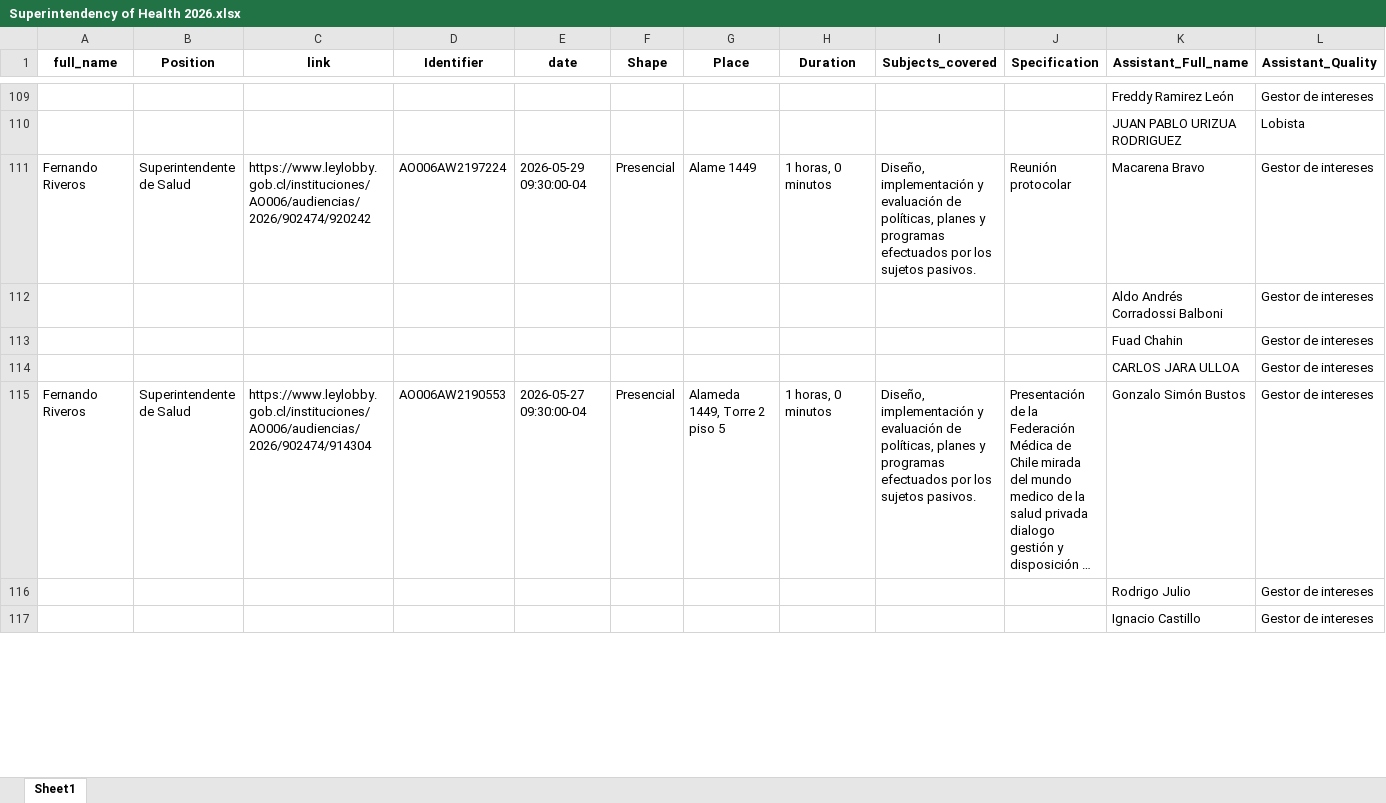
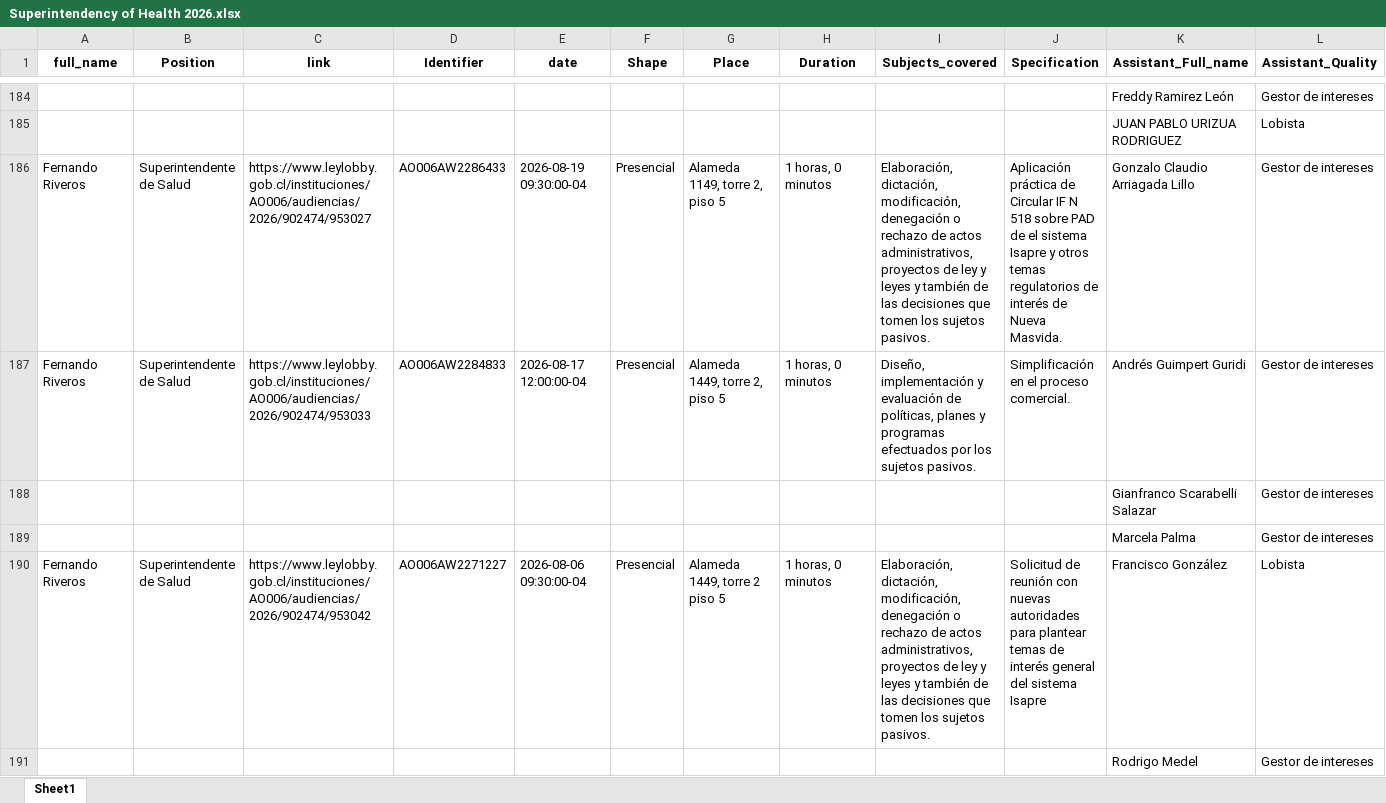
Before and after one commit to mariswarycharan/Chile_Ley_del_Lobby_Project, an Excel workbook: output/2026/scraped_data/Superintendency of Health 2026.xlsx, sheet Sheet1, drawn as a sheet; only a part is shown, gaps mark what is left out; the shorter side is filled out with more unchanged rows; long unchanged cells end in …; values as stored, in another font and other column widths than the file's, no borders; rows hold the shown columns only; the diff covers the shown part only; the diff names each change by its address in the sheet, - before the commit and + after, or states it on an @@ line.

```diff
--- a/output/2026/scraped_data/Superintendency of Health 2026.xlsx (sheet Sheet1)
+++ b/output/2026/scraped_data/Superintendency of Health 2026.xlsx (sheet Sheet1)
+row 186: Fernando Riveros | Superintendente de Salud | https://www.leylobby.gob.cl/instituciones/AO006/audiencias/2026/902474/953027 | AO006AW2286433 | 2026-08-19 09:30:00-04 | Presencial | Alameda 1149, torre 2, piso 5 | 1 horas, 0 minutos | Elaboración, dictación, modificación, denegación o rechazo de actos administrativos, proyectos de ley y leyes y también de las decisiones que tomen los sujetos pasivos. | Aplicación práctica de Circular IF N 518 sobre PAD de el sistema Isapre y otros temas regulatorios de interés de Nueva Masvida. | Gonzalo Claudio Arriagada Lillo | Gestor de intereses
+row 187: Fernando Riveros | Superintendente de Salud | https://www.leylobby.gob.cl/instituciones/AO006/audiencias/2026/902474/953033 | AO006AW2284833 | 2026-08-17 12:00:00-04 | Presencial | Alameda 1449, torre 2, piso 5 | 1 horas, 0 minutos | Diseño, implementación y evaluación de políticas, planes y programas efectuados por los sujetos pasivos. | Simplificación en el proceso comercial. | Andrés Guimpert Guridi | Gestor de intereses
+row 188:  |  |  |  |  |  |  |  |  |  | Gianfranco Scarabelli Salazar | Gestor de intereses
+row 189:  |  |  |  |  |  |  |  |  |  | Marcela Palma | Gestor de intereses
+row 190: Fernando Riveros | Superintendente de Salud | https://www.leylobby.gob.cl/instituciones/AO006/audiencias/2026/902474/953042 | AO006AW2271227 | 2026-08-06 09:30:00-04 | Presencial | Alameda 1449, torre 2 piso 5 | 1 horas, 0 minutos | Elaboración, dictación, modificación, denegación o rechazo de actos administrativos, proyectos de ley y leyes y también de las decisiones que tomen los sujetos pasivos. | Solicitud de reunión con nuevas autoridades para plantear temas de interés general del sistema Isapre | Francisco González | Lobista
+row 191:  |  |  |  |  |  |  |  |  |  | Rodrigo Medel | Gestor de intereses
```
Also changed, not shown: 103 added rows, 8 moved rows and 4 edited cells elsewhere in this sheet, output/2026/scraped_data/Institute of Public Health 2026.xlsx, output/2026/scraped_data/National Health Fund 2026.xlsx, 18 other files.
